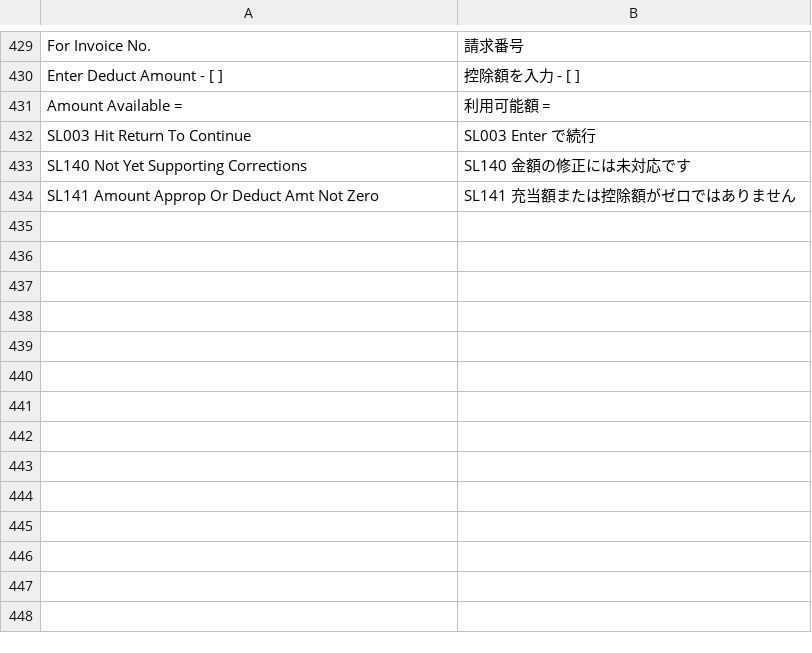
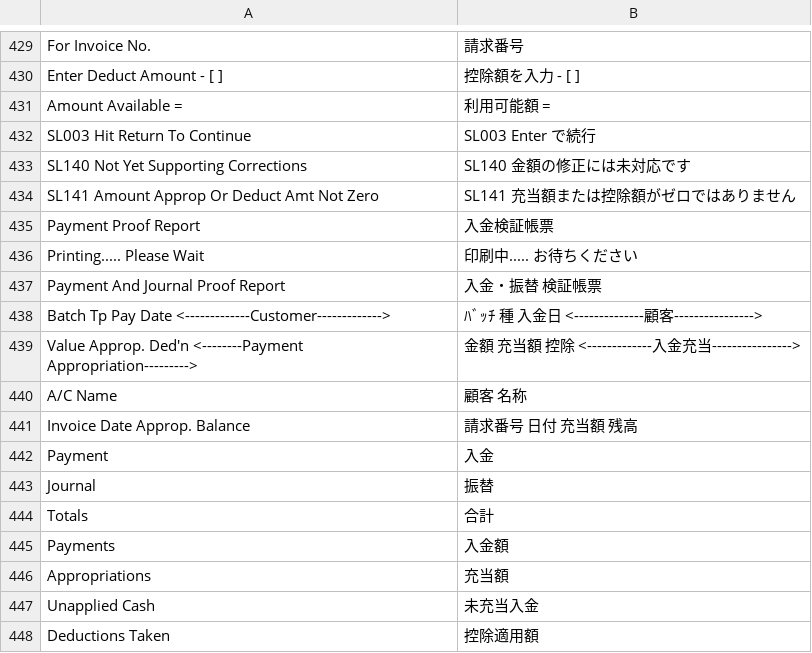
Before and after one commit to madmerger/ACAS, a TSV file: java/src/main/resources/i18n/sl.tsv, drawn as a sheet; only a part is shown, gaps mark what is left out.

```diff
--- a/java/src/main/resources/i18n/sl.tsv
+++ b/java/src/main/resources/i18n/sl.tsv
@@ -434 +434,15 @@ SL140 Not Yet Supporting Corrections	SL140 金額の修正には未対応です
 SL141 Amount Approp Or Deduct Amt Not Zero	SL141 充当額または控除額がゼロではありません
+Payment Proof Report	入金検証帳票
+Printing..... Please Wait	印刷中..... お待ちください
+Payment And Journal Proof Report	入金・振替 検証帳票
+  Batch  Tp  Pay Date  <-------------Customer------------->	  ﾊﾞｯﾁ   種  入金日    <--------------顧客---------------->
+  Value    Approp.    Ded'n    <--------Payment Appropriation--------->	  金額     充当額     控除     <-------------入金充当---------------->
+ A/C               Name	 顧客              名称
+Invoice   Date      Approp.     Balance	請求番号  日付      充当額      残高
+Payment	入金
+Journal	振替
+ Totals	 合計
+Payments	入金額
+Appropriations	充当額
+Unapplied Cash	未充当入金
+Deductions Taken	控除適用額
```
Also changed, not shown: 2 other files.
